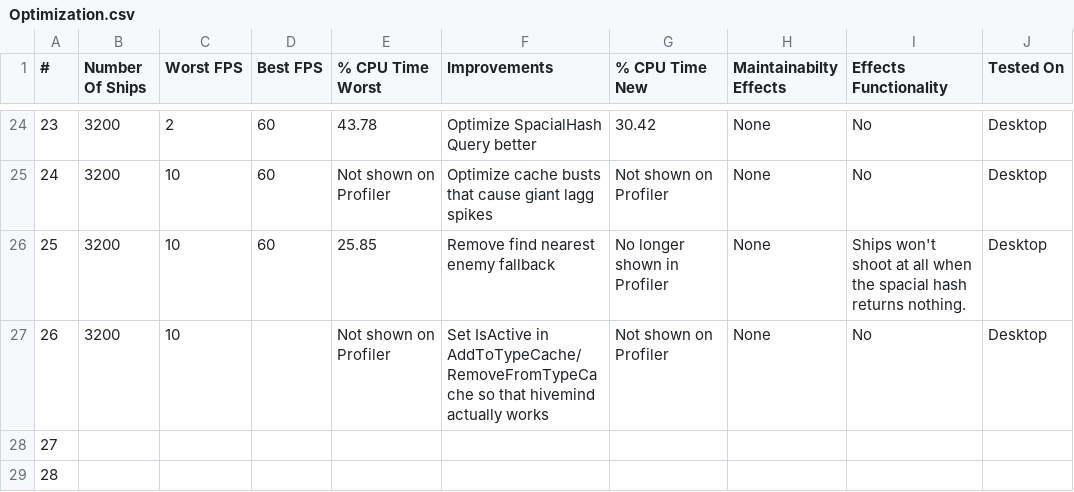
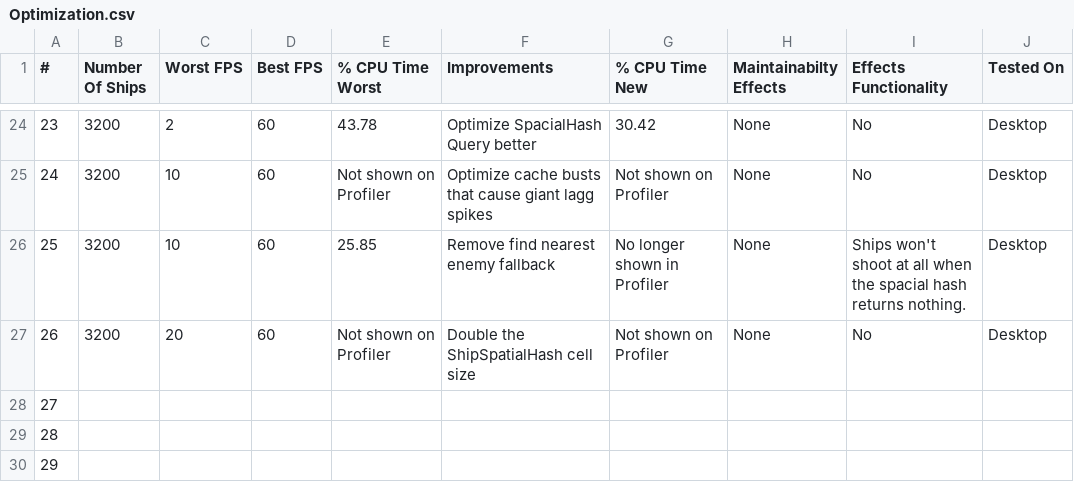
Before and after one commit to Foxxite/GameDevSamples, a CSV file: Samples/8. Optimization/Optimization.csv, drawn as a sheet; only a part is shown, gaps mark what is left out; the shorter side is filled out with more unchanged rows.

Commit message:
Bigger hivemind group

```diff
--- a/Samples/8. Optimization/Optimization.csv
+++ b/Samples/8. Optimization/Optimization.csv
@@ -26,3 +26,3 @@
 25;3200;10;60;25.85;Remove find nearest enemy fallback;No longer shown in Profiler;None;Ships won't shoot at all when the spacial hash returns nothing.;Desktop;;;;;;;
-26;3200;10;;Not shown on Profiler;Set IsActive in AddToTypeCache/RemoveFromTypeCache so that hivemind actually works;Not shown on Profiler;None;No;Desktop;;;;;;;
+26;3200;20;60;Not shown on Profiler;Double the ShipSpatialHash cell size;Not shown on Profiler;None;No;Desktop;;;;;;;
 27;;;;;;;;;;;;;;;;
```
Also changed, not shown: 2 other files.
